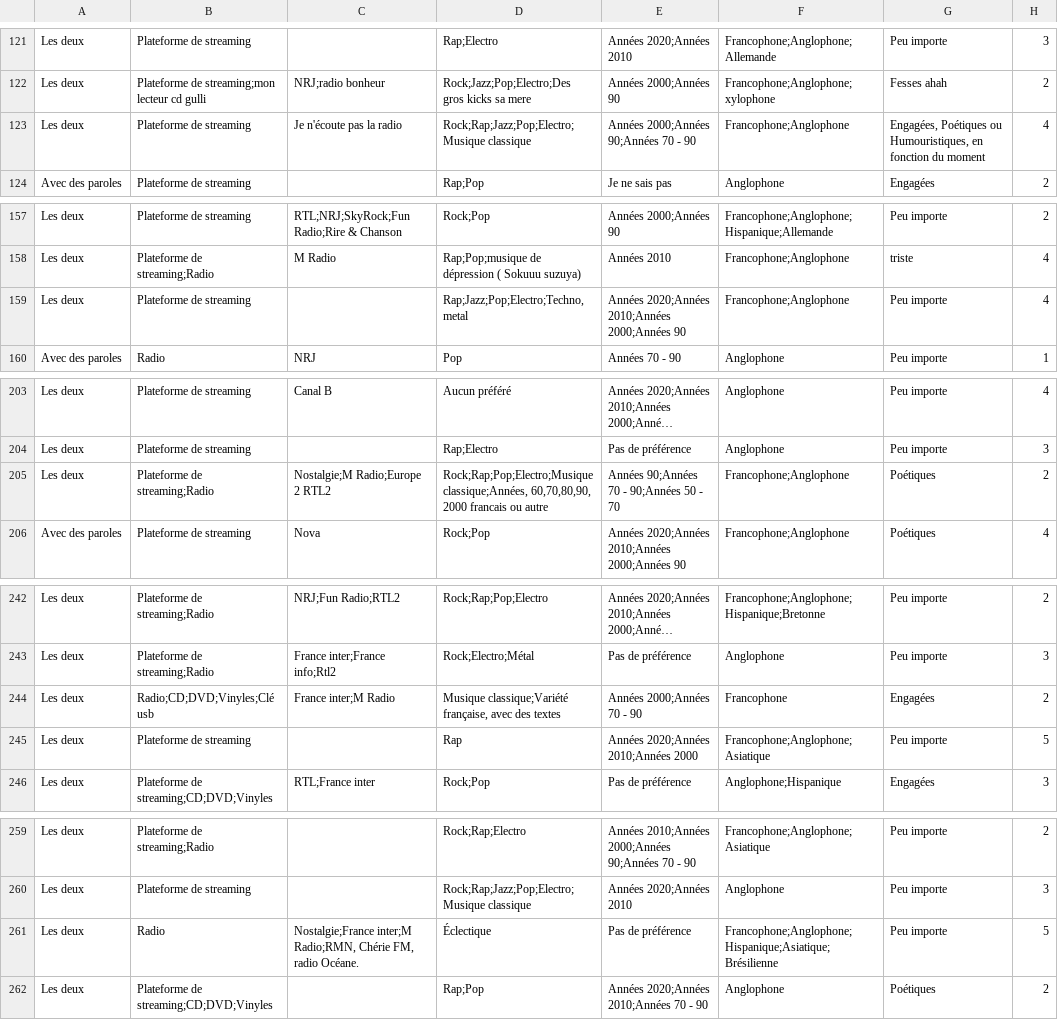
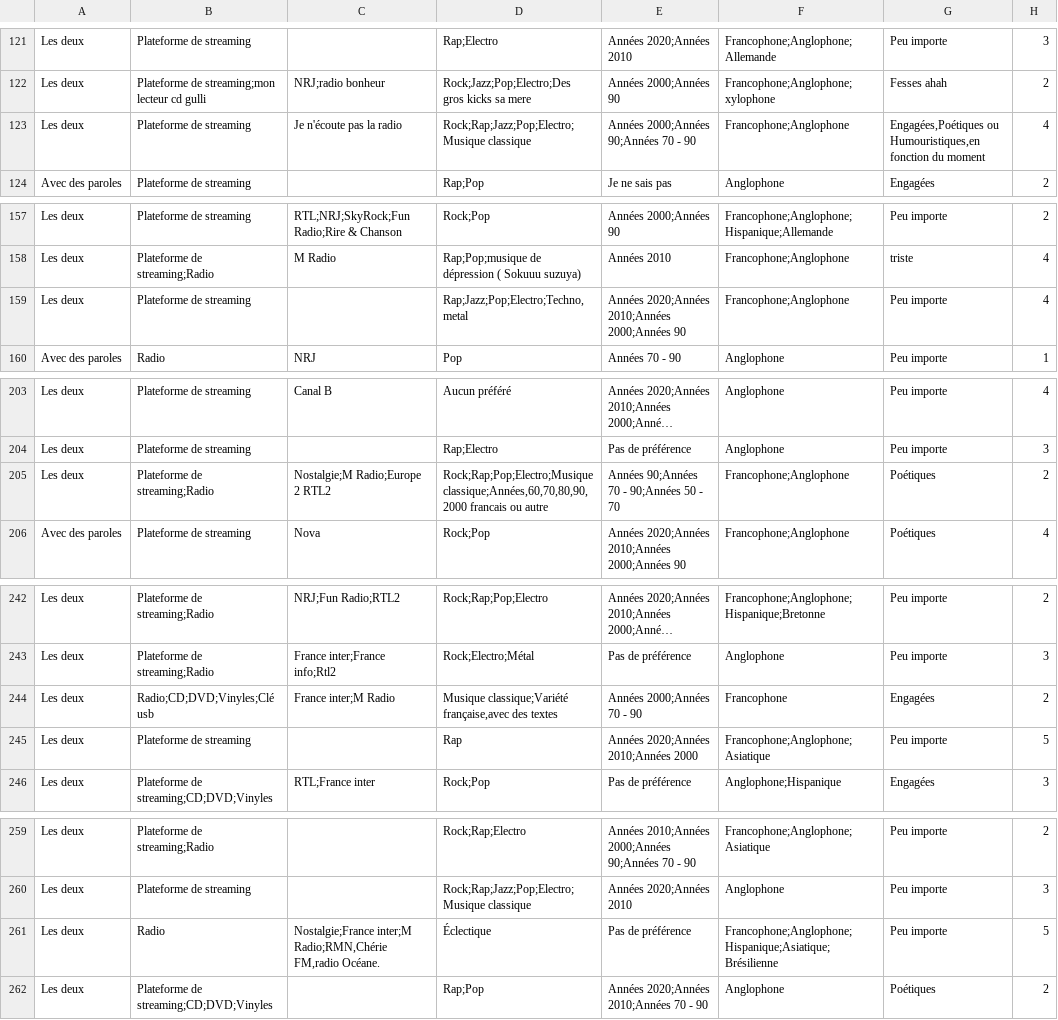
Before and after one commit to MatheoPf/myli, a CSV file: cleaned_data.csv, drawn as a sheet; only a part is shown, gaps mark what is left out; long unchanged cells end in …; the diff covers the shown part only; the diff names each change by its address in the sheet, - before the commit and + after, or states it on an @@ line.

```diff
--- a/cleaned_data.csv
+++ b/cleaned_data.csv
-G123: Engagées, Poétiques ou Humouristiques, en fonction du…
+G123: Engagées,Poétiques ou Humouristiques,en fonction du…
-D159: Rap;Jazz;Pop;Electro;Techno, metal
+D159: Rap;Jazz;Pop;Electro;Techno,metal
-D205: Rock;Rap;Pop;Electro;Musique classique;Années, 60,70,80,90, 2000 francais ou…
+D205: Rock;Rap;Pop;Electro;Musique classique;Années,60,70,80,90,2000 francais ou…
-D244: Musique classique;Variété française, avec des textes
+D244: Musique classique;Variété française,avec des textes
-C261: Nostalgie;France inter;M Radio;RMN, Chérie FM, radio Océane.
+C261: Nostalgie;France inter;M Radio;RMN,Chérie FM,radio Océane.
```
Also changed, not shown: 1 added row, 1 removed row and 20 edited cells elsewhere in this file, 1 other file.
